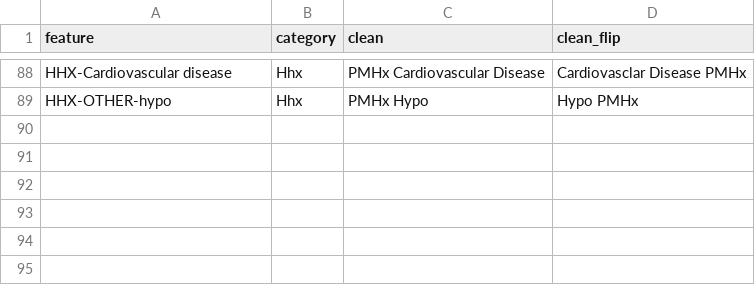
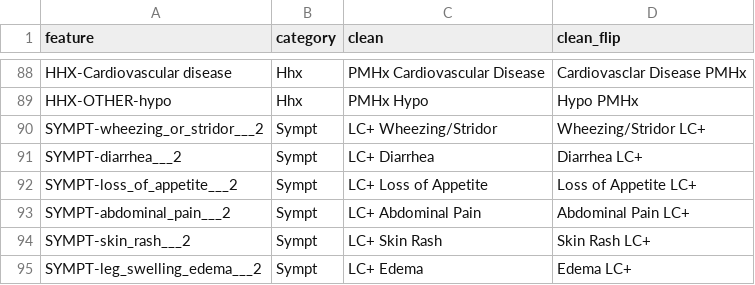
Before and after one commit to davidtweddell/lc_repo, a CSV file: JSON/niceFeatures.csv, drawn as a sheet; only a part is shown, gaps mark what is left out; the diff names each change by its address in the sheet, - before the commit and + after, or states it on an @@ line.

Commit message:
updates to features and symptom-only features

```diff
--- a/JSON/niceFeatures.csv
+++ b/JSON/niceFeatures.csv
+row 90: SYMPT-wheezing_or_stridor___2 | Sympt | LC+ Wheezing/Stridor | Wheezing/Stridor LC+
+row 91: SYMPT-diarrhea___2 | Sympt | LC+ Diarrhea | Diarrhea LC+
+row 92: SYMPT-loss_of_appetite___2 | Sympt | LC+ Loss of Appetite | Loss of Appetite LC+
+row 93: SYMPT-abdominal_pain___2 | Sympt | LC+ Abdominal Pain | Abdominal Pain LC+
+row 94: SYMPT-skin_rash___2 | Sympt | LC+ Skin Rash | Skin Rash LC+
+row 95: SYMPT-leg_swelling_edema___2 | Sympt | LC+ Edema | Edema LC+
```
Also changed, not shown: 2 other files.
